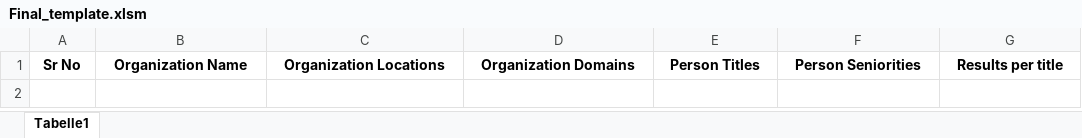
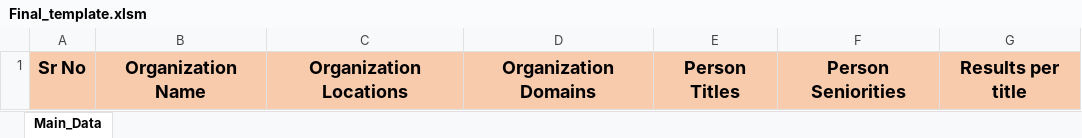
Before and after one commit to Pranavshah0907/Bravoro, an Excel workbook: public/Final_template.xlsm, sheet Main_Data, drawn as a sheet; values as stored, in another font and other column widths than the file's, no borders; the diff names each change by its address in the sheet, - before the commit and + after, or states it on an @@ line.

```diff
--- a/public/Final_template.xlsm (sheet Main_Data)
+++ b/public/Final_template.xlsm (sheet Main_Data)
-sheet tab: Tabelle1
+sheet tab: Main_Data
-A1:G1 fill: none
+A1:G1 fill: #F8CBAD, text size: larger
```
